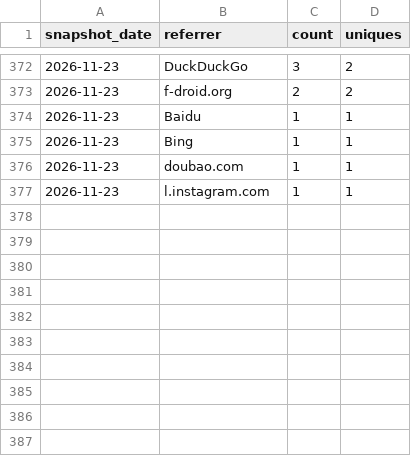
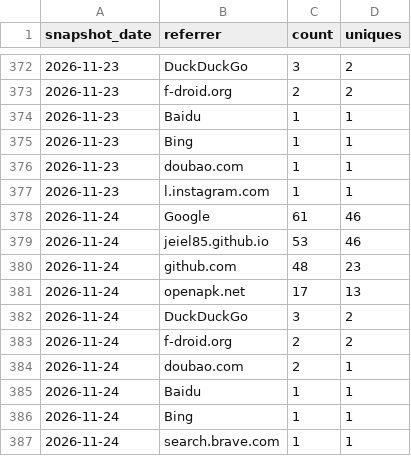
Before and after one commit to jeiel85/markleaf-android, a CSV file: referrers.csv, drawn as a sheet; only a part is shown, gaps mark what is left out; the diff names each change by its address in the sheet, - before the commit and + after, or states it on an @@ line.

```diff
--- a/referrers.csv
+++ b/referrers.csv
+row 378: 2026-11-24 | Google | 61 | 46
+row 379: 2026-11-24 | jeiel85.github.io | 53 | 46
+row 380: 2026-11-24 | github.com | 48 | 23
+row 381: 2026-11-24 | openapk.net | 17 | 13
+row 382: 2026-11-24 | DuckDuckGo | 3 | 2
+row 383: 2026-11-24 | f-droid.org | 2 | 2
+row 384: 2026-11-24 | doubao.com | 2 | 1
+row 385: 2026-11-24 | Baidu | 1 | 1
+row 386: 2026-11-24 | Bing | 1 | 1
+row 387: 2026-11-24 | search.brave.com | 1 | 1
```
Also changed, not shown: clones.csv, paths.csv, 2 other files.
